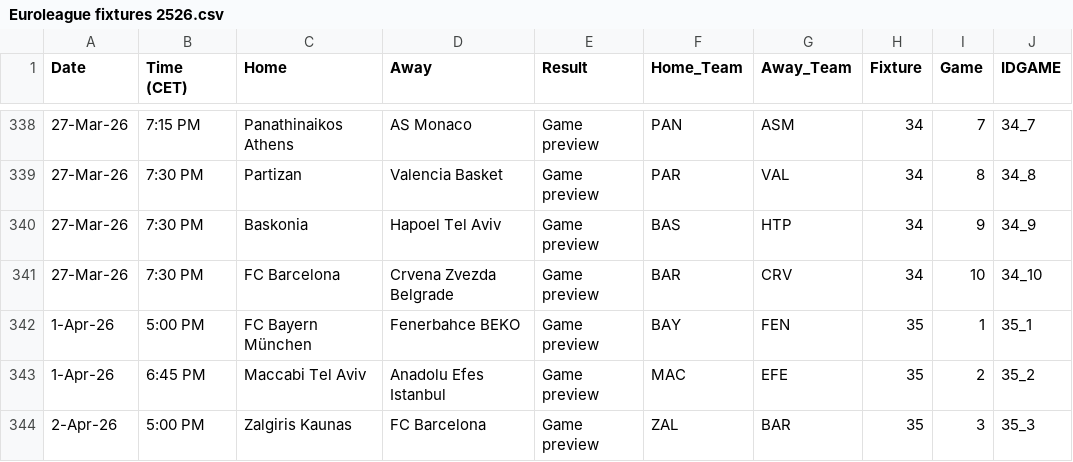
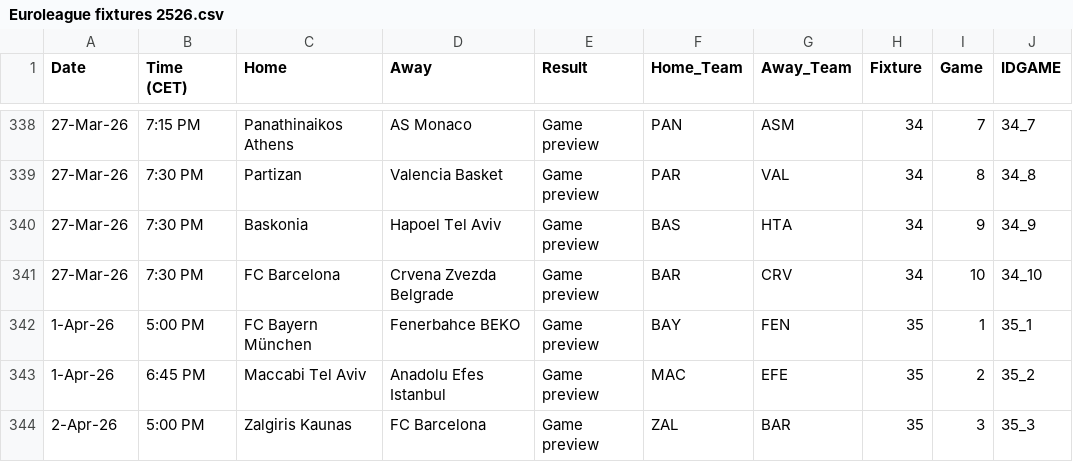
Before and after one commit to sotiristiga/Euroleague_dash, a CSV file: Euroleague fixtures 2526.csv, drawn as a sheet; only a part is shown, gaps mark what is left out; the diff covers the shown part only; the diff names each change by its address in the sheet, - before the commit and + after, or states it on an @@ line.

```diff
--- a/Euroleague fixtures 2526.csv
+++ b/Euroleague fixtures 2526.csv
-G340 (Away_Team): HTP
+G340 (Away_Team): HTA
```
Also changed, not shown: 37 edited cells elsewhere in this file.
